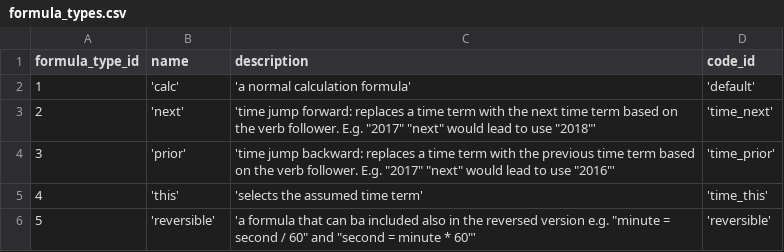
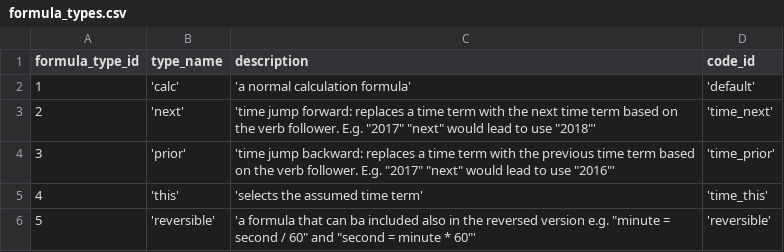
Before and after one commit to zukunft/zukunft.com, a CSV file: src/main/resources/db_code_links/formula_types.csv, drawn as a sheet.

```diff
--- a/src/main/resources/db_code_links/formula_types.csv
+++ b/src/main/resources/db_code_links/formula_types.csv
@@ -1,2 +1,2 @@
-formula_type_id, name, description, code_id
+formula_type_id, type_name, description, code_id
 1, 'calc', 'a normal calculation formula', 'default'
```
Also changed, not shown: src/main/resources/db_code_links/view_types.csv, 44 other files.
